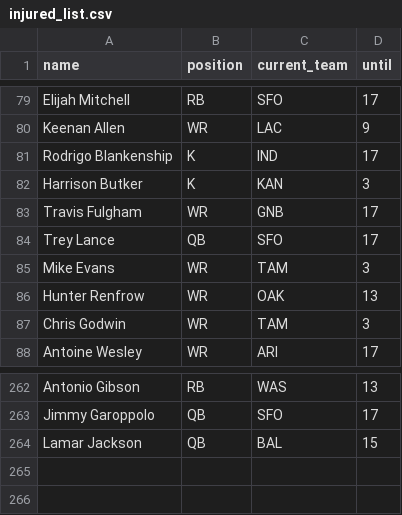
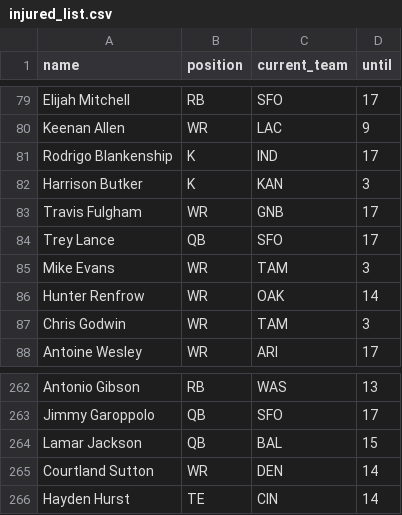
Before and after one commit to tefirman/FantasySports, a CSV file: res/football/injured_list.csv, drawn as a sheet; only a part is shown, gaps mark what is left out.

Commit message:
Updating injured list

```diff
--- a/res/football/injured_list.csv
+++ b/res/football/injured_list.csv
@@ -85,3 +85,3 @@ Trey Lance,QB,SFO,17
 Mike Evans,WR,TAM,3
-Hunter Renfrow,WR,OAK,13
+Hunter Renfrow,WR,OAK,14
 Chris Godwin,WR,TAM,3
@@ -264 +264,3 @@ Jimmy Garoppolo,QB,SFO,17
 Lamar Jackson,QB,BAL,15
+Courtland Sutton,WR,DEN,14
+Hayden Hurst,TE,CIN,14
```
